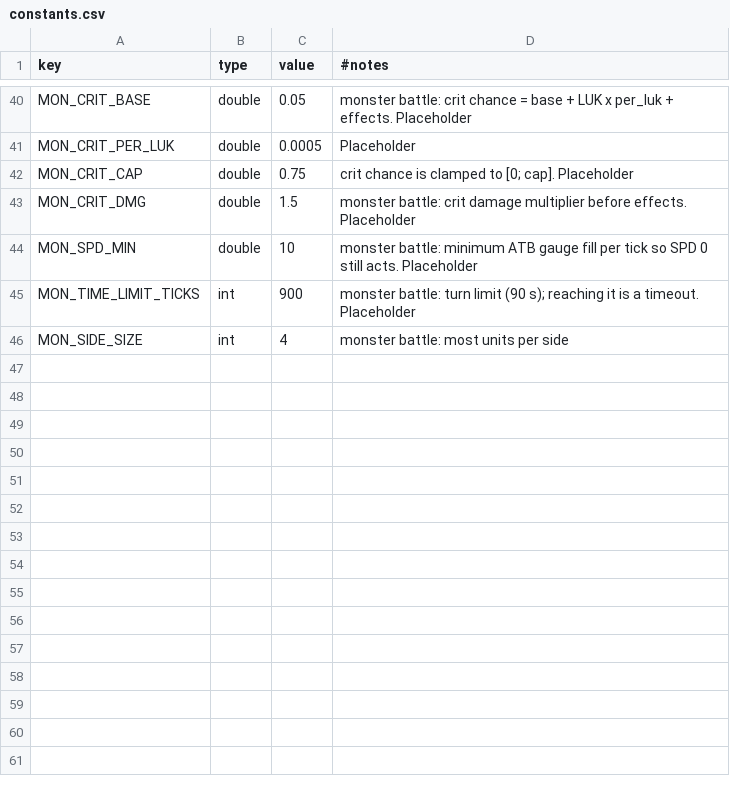
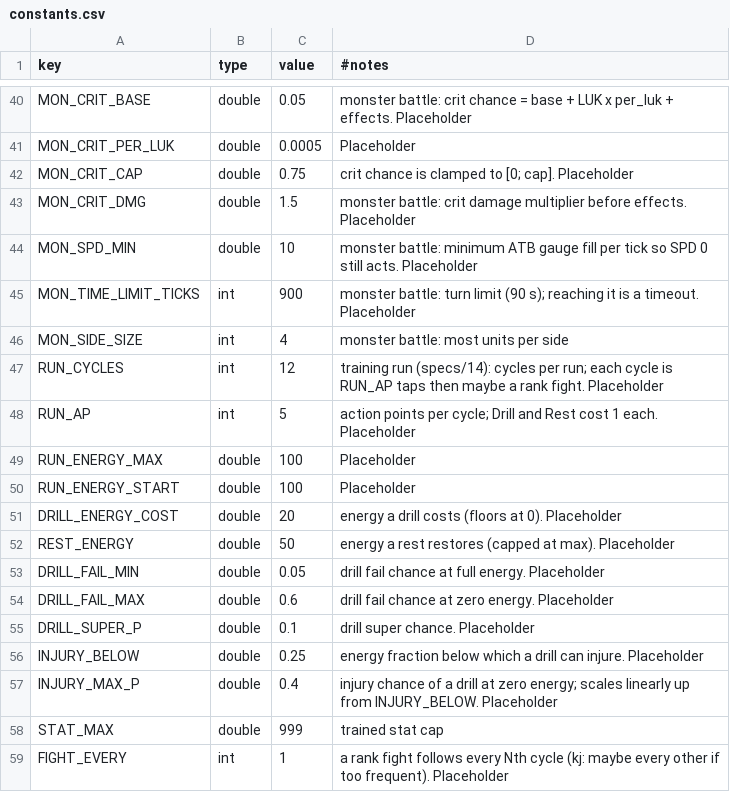
Before and after one commit to kjew2/MonStack, a CSV file: content_src/constants.csv, drawn as a sheet; only a part is shown, gaps mark what is left out.

```diff
--- a/content_src/constants.csv
+++ b/content_src/constants.csv
@@ -46 +46,14 @@ MON_TIME_LIMIT_TICKS,int,900,monster battle: turn limit (90 s); reaching it is a
 MON_SIDE_SIZE,int,4,monster battle: most units per side
+RUN_CYCLES,int,12,training run (specs/14): cycles per run; each cycle is RUN_AP taps then maybe a rank fight. Placeholder
+RUN_AP,int,5,action points per cycle; Drill and Rest cost 1 each. Placeholder
+RUN_ENERGY_MAX,double,100,Placeholder
+RUN_ENERGY_START,double,100,Placeholder
+DRILL_ENERGY_COST,double,20,energy a drill costs (floors at 0). Placeholder
+REST_ENERGY,double,50,energy a rest restores (capped at max). Placeholder
+DRILL_FAIL_MIN,double,0.05,drill fail chance at full energy. Placeholder
+DRILL_FAIL_MAX,double,0.6,drill fail chance at zero energy. Placeholder
+DRILL_SUPER_P,double,0.1,drill super chance. Placeholder
+INJURY_BELOW,double,0.25,energy fraction below which a drill can injure. Placeholder
+INJURY_MAX_P,double,0.4,injury chance of a drill at zero energy; scales linearly up from INJURY_BELOW. Placeholder
+STAT_MAX,double,999,trained stat cap
+FIGHT_EVERY,int,1,a rank fight follows every Nth cycle (kj: maybe every other if too frequent). Placeholder
```
Also changed, not shown: content_src/strings.csv, 36 other files.
